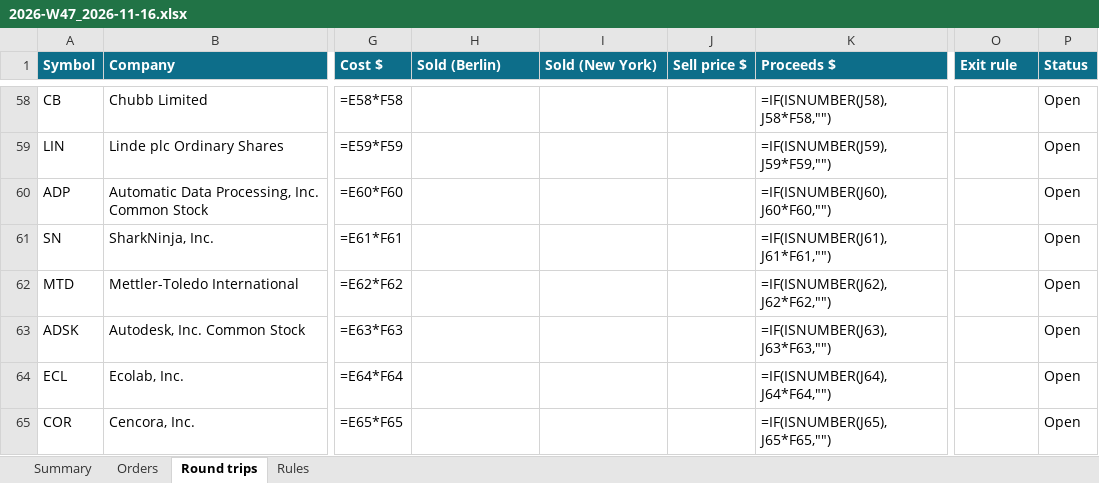
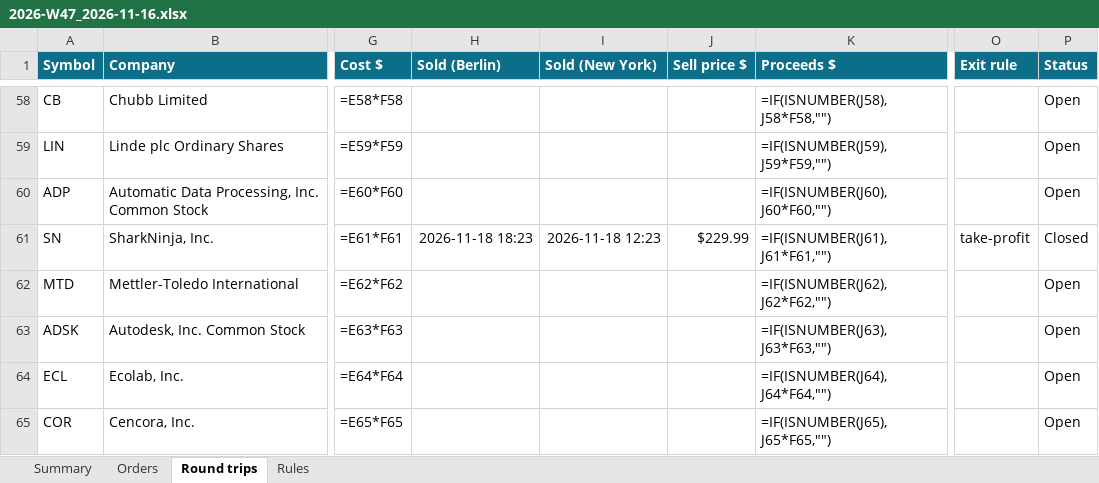
Before and after one commit to minto2196/my-claude-trade, an Excel workbook: trade-records/excel/2026-W47_2026-11-16.xlsx, sheet Round trips, drawn as a sheet; only a part is shown, gaps mark what is left out; values as stored, in another font and other column widths than the file's, no borders; formulas without a stored value are shown as written; conditional formats and table styles not drawn; the diff names each change by its address in the sheet, - before the commit and + after, or states it on an @@ line.

```diff
--- a/trade-records/excel/2026-W47_2026-11-16.xlsx (sheet Round trips)
+++ b/trade-records/excel/2026-W47_2026-11-16.xlsx (sheet Round trips)
-H61 (Sold (Berlin)): (empty)
+H61 (Sold (Berlin)): 2026-11-18 18:23
-I61 (Sold (New York)): (empty)
+I61 (Sold (New York)): 2026-11-18 12:23
-J61 (Sell price $): (empty)
+J61 (Sell price $): $229.99
-O61 (Exit rule): (empty)
+O61 (Exit rule): take-profit
-P61 (Status): Open
+P61 (Status): Closed
```
Also changed, not shown: sheet Orders, sheet Summary, 5 other files.
